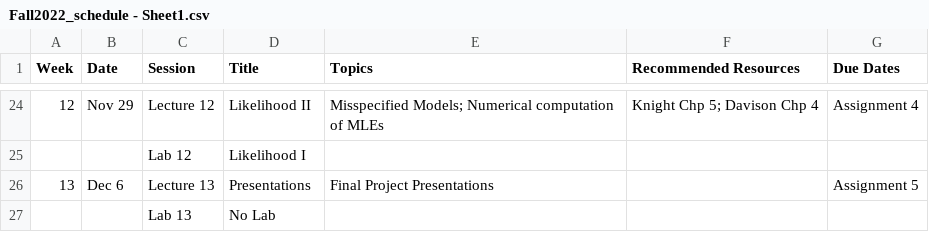
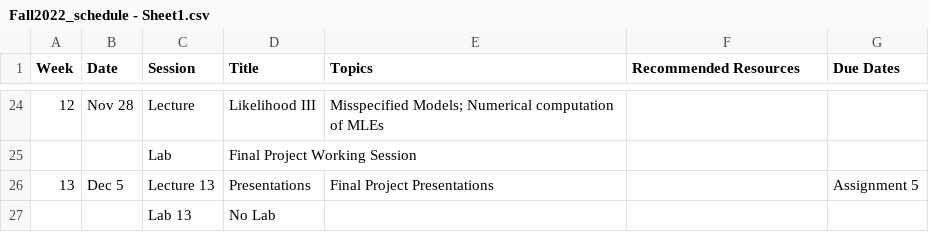
Before and after one commit to jlgrons/STA2112-MathStat, a CSV file: Fall2022_schedule - Sheet1.csv, drawn as a sheet; only a part is shown, gaps mark what is left out; the diff covers the shown part only.

```diff
--- a/Fall2022_schedule - Sheet1.csv
+++ b/Fall2022_schedule - Sheet1.csv
@@ -24,4 +24,4 @@ Week,Date,Session,Title,Topics,Recommended Resources,Due Dates
-12,Nov 29,Lecture 12,Likelihood II,Misspecified Models; Numerical computation of MLEs,Knight Chp 5; Davison Chp 4, Assignment 4
-,,Lab 12,Likelihood I,,,
-13,Dec 6,Lecture 13,Presentations, Final Project Presentations,,Assignment 5
+12,Nov 28,Lecture,Likelihood III,Misspecified Models; Numerical computation of MLEs, ,
+,,Lab,Final Project Working Session,,,
+13,Dec 5,Lecture 13,Presentations, Final Project Presentations,,Assignment 5
 ,,Lab 13, No Lab,,,
```
Also changed, not shown: 8 added rows, 8 removed rows and 47 edited cells elsewhere in this file, 11 other files.
